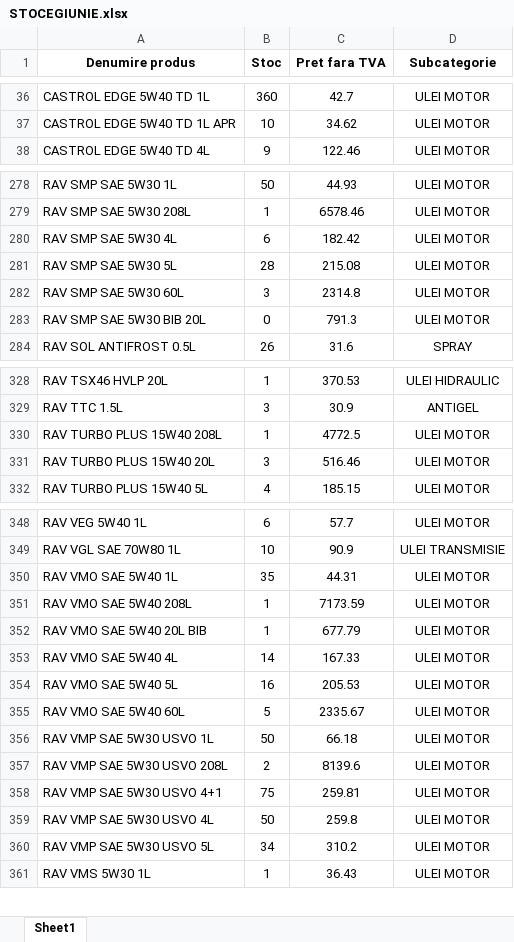
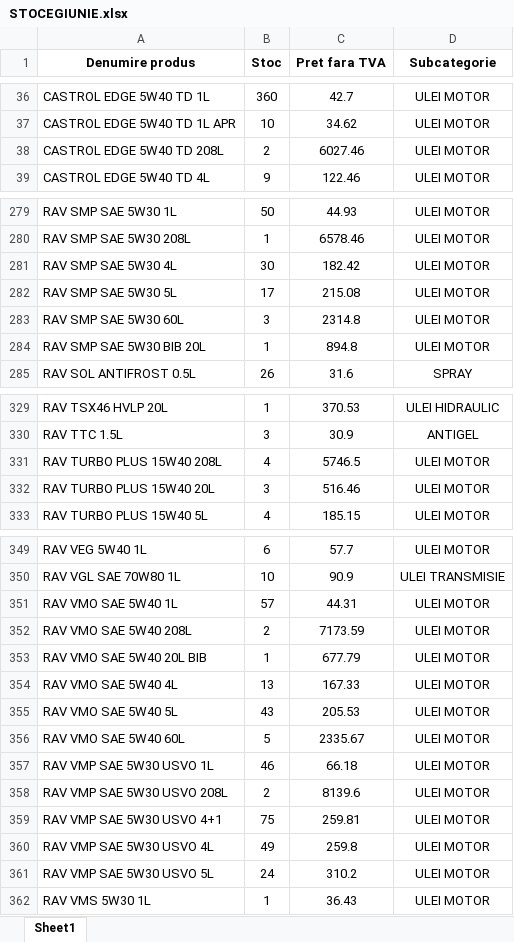
Before and after one commit to ab12slk-sys/dmautoravenol, an Excel workbook: STOCEGIUNIE.xlsx, sheet Sheet1, drawn as a sheet; only a part is shown, gaps mark what is left out; values as stored, in another font and other column widths than the file's, no borders; addresses are those after the commit; the diff covers the shown part only; the diff names each change by its address in the sheet, - before the commit and + after, or states it on an @@ line.

```diff
--- a/STOCEGIUNIE.xlsx (sheet Sheet1)
+++ b/STOCEGIUNIE.xlsx (sheet Sheet1)
+row 38: CASTROL EDGE 5W40 TD 208L | 2 | 6027.46 | ULEI MOTOR
-B281 (Stoc): 6
+B281 (Stoc): 30
-B282 (Stoc): 28
+B282 (Stoc): 17
-B284 (Stoc): 0
+B284 (Stoc): 1
-C284 (Pret fara TVA): 791.3
+C284 (Pret fara TVA): 894.8
-B331 (Stoc): 1
+B331 (Stoc): 4
-C331 (Pret fara TVA): 4772.5
+C331 (Pret fara TVA): 5746.5
-B351 (Stoc): 35
+B351 (Stoc): 57
-B352 (Stoc): 1
+B352 (Stoc): 2
-B354 (Stoc): 14
+B354 (Stoc): 13
-B355 (Stoc): 16
+B355 (Stoc): 43
-B357 (Stoc): 50
+B357 (Stoc): 46
-B360 (Stoc): 50
+B360 (Stoc): 49
-B361 (Stoc): 34
+B361 (Stoc): 24
```
Also changed, not shown: 3 added rows and 42 edited cells elsewhere in this sheet.
